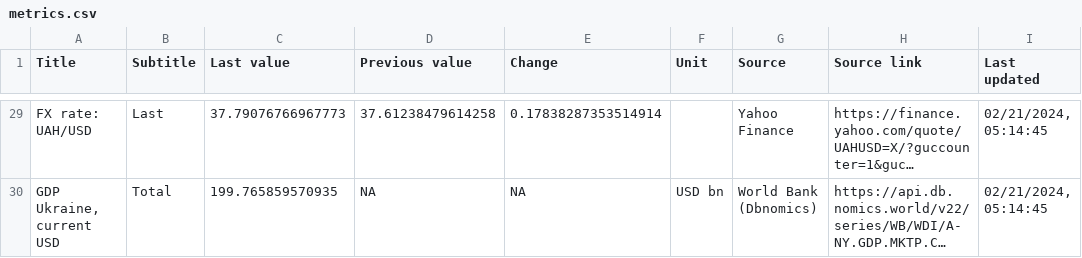
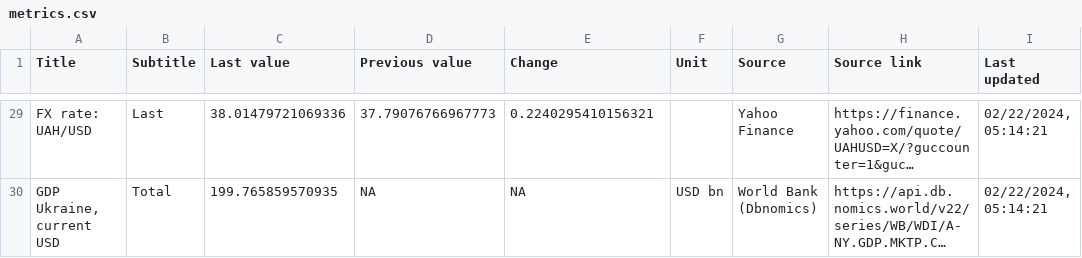
Before and after one commit to artkochnev/ukraine_dashboard, a CSV file: assets/metrics.csv, drawn as a sheet; only a part is shown, gaps mark what is left out; long unchanged cells end in …; the diff covers the shown part only; the diff names each change by its address in the sheet, - before the commit and + after, or states it on an @@ line.

```diff
--- a/assets/metrics.csv
+++ b/assets/metrics.csv
-C29 (Last value): 37.79076766967773
+C29 (Last value): 38.01479721069336
-D29 (Previous value): 37.61238479614258
+D29 (Previous value): 37.79076766967773
-E29 (Change): 0.17838287353514914
+E29 (Change): 0.2240295410156321
-I29:I30 (Last updated): 02/21/2024, 05:14:45
+I29:I30 (Last updated): 02/22/2024, 05:14:21
```
Also changed, not shown: 28 edited cells elsewhere in this file.
